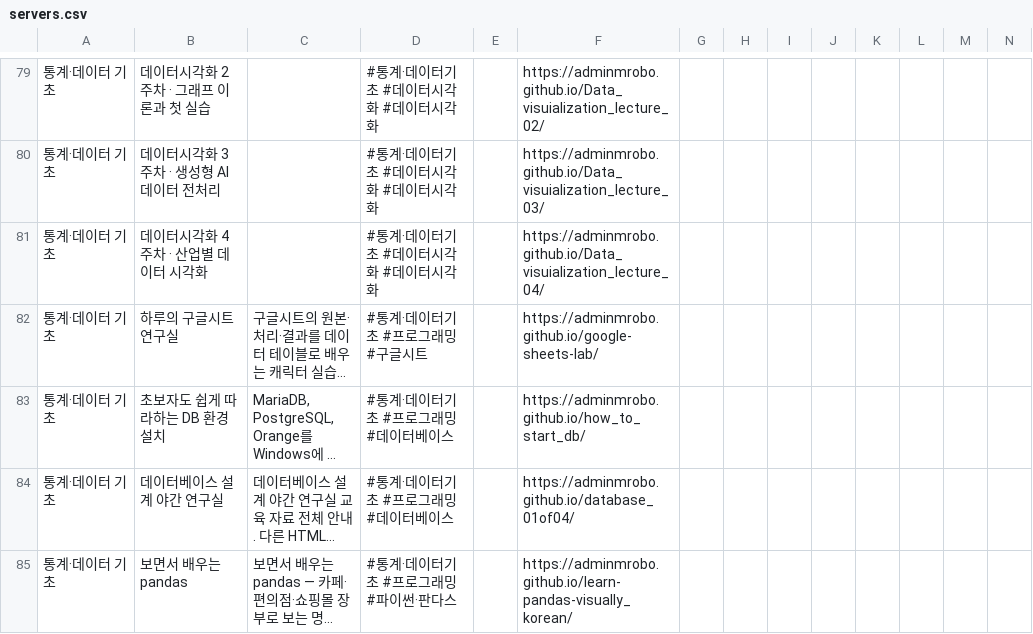
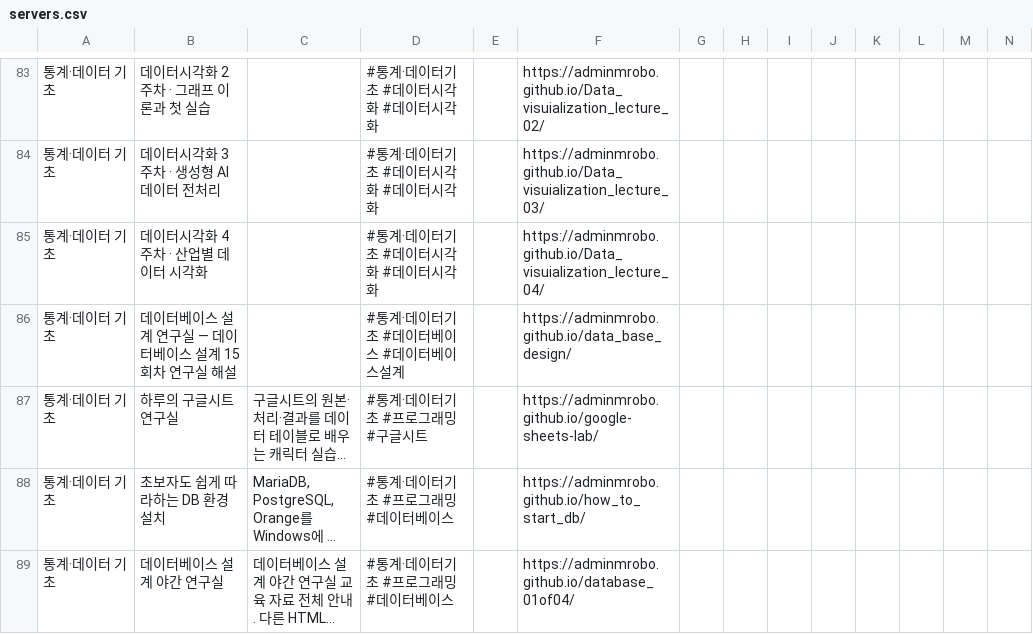
Before and after one commit to adminmrobo/ahnboat_lab_cover_status, a CSV file: data/servers.csv, drawn as a sheet; only a part is shown, gaps mark what is left out; the shorter side is filled out with more unchanged rows; long unchanged cells end in …; rows hold the shown columns only; the diff covers the shown part only; the diff names each change by its address in the sheet, - before the commit and + after, or states it on an @@ line.

```diff
--- a/data/servers.csv
+++ b/data/servers.csv
+row 86: 통계·데이터 기초 | 데이터베이스 설계 연구실 — 데이터베이스 설계 15회차 연구실 해설 |  | #통계·데이터기초 #데이터베이스 #데이터베이스설계 |  | https://adminmrobo.github.io/data_base_design/
```
Also changed, not shown: 7 added rows elsewhere in this file, 11 other files.
